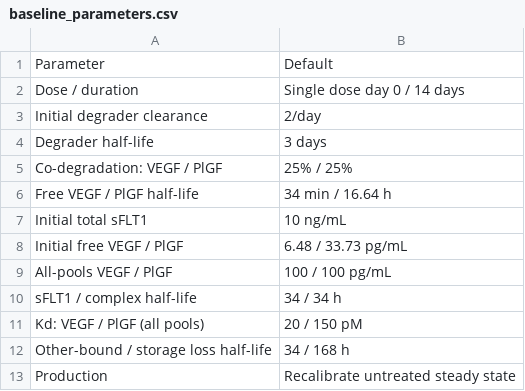
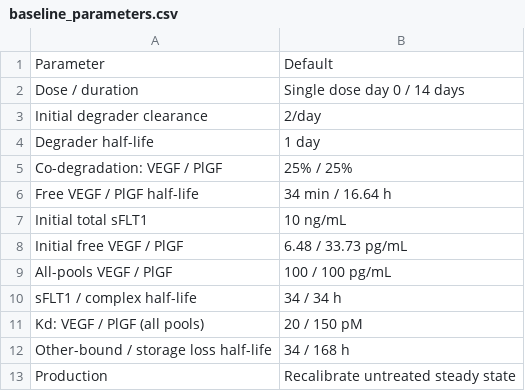
Before and after one commit to bdulken/sflt1-degrader-model, a CSV file: sensitivity_results/baseline_parameters.csv, drawn as a sheet.

```diff
--- a/sensitivity_results/baseline_parameters.csv
+++ b/sensitivity_results/baseline_parameters.csv
@@ -3,3 +3,3 @@ Dose / duration,Single dose day 0 / 14 days
 Initial degrader clearance,2/day
-Degrader half-life,3 days
+Degrader half-life,1 day
 Co-degradation: VEGF / PlGF,25% / 25%
```
Also changed, not shown: sensitivity_results/sensitivity_summary.csv, 27 other files.
